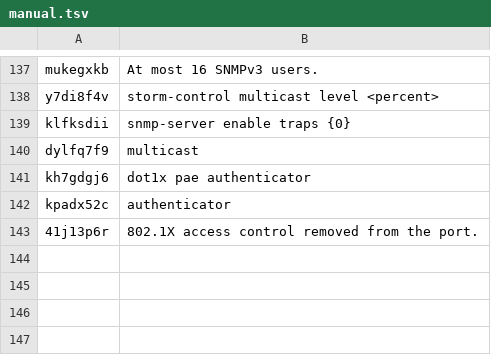
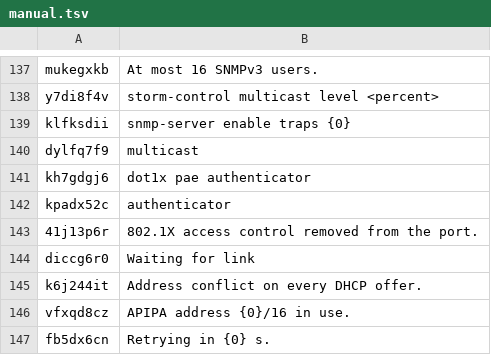
Before and after one commit to matheuscoutinhoo/shNet, a TSV file: apps/web/src/i18n/en/manual.tsv, drawn as a sheet; only a part is shown, gaps mark what is left out; the diff names each change by its address in the sheet, - before the commit and + after, or states it on an @@ line.

```diff
--- a/apps/web/src/i18n/en/manual.tsv
+++ b/apps/web/src/i18n/en/manual.tsv
+row 144: diccg6r0 | Waiting for link
+row 145: k6j244it | Address conflict on every DHCP offer.
+row 146: vfxqd8cz | APIPA address {0}/16 in use.
+row 147: fb5dx6cn | Retrying in {0} s.
```
Also changed, not shown: 13 other files.
